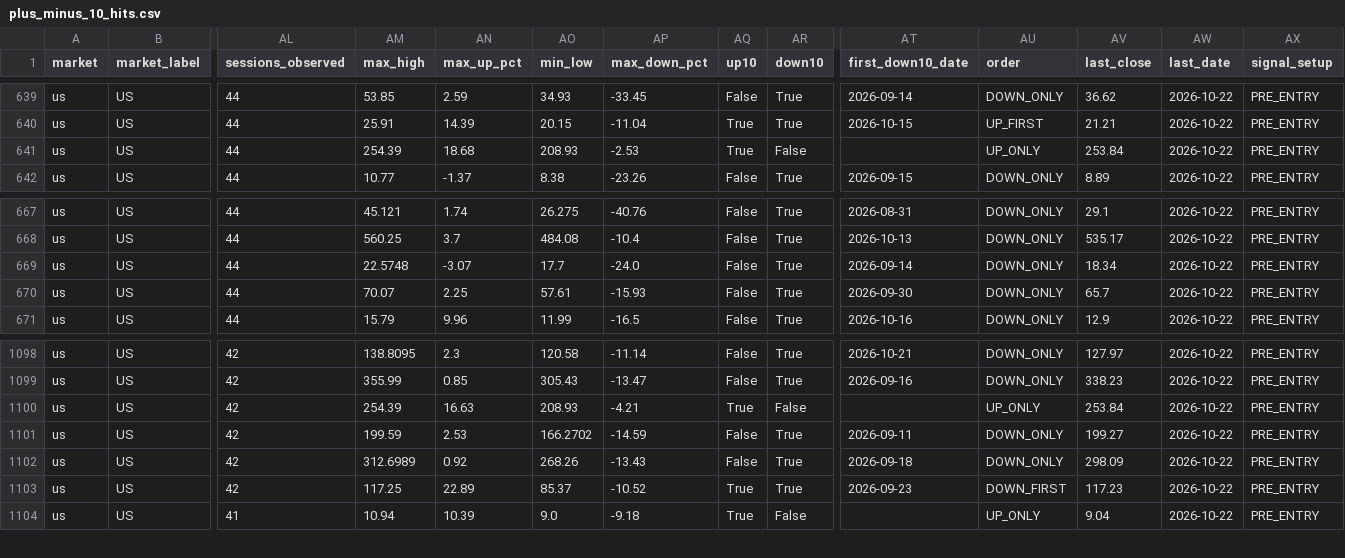
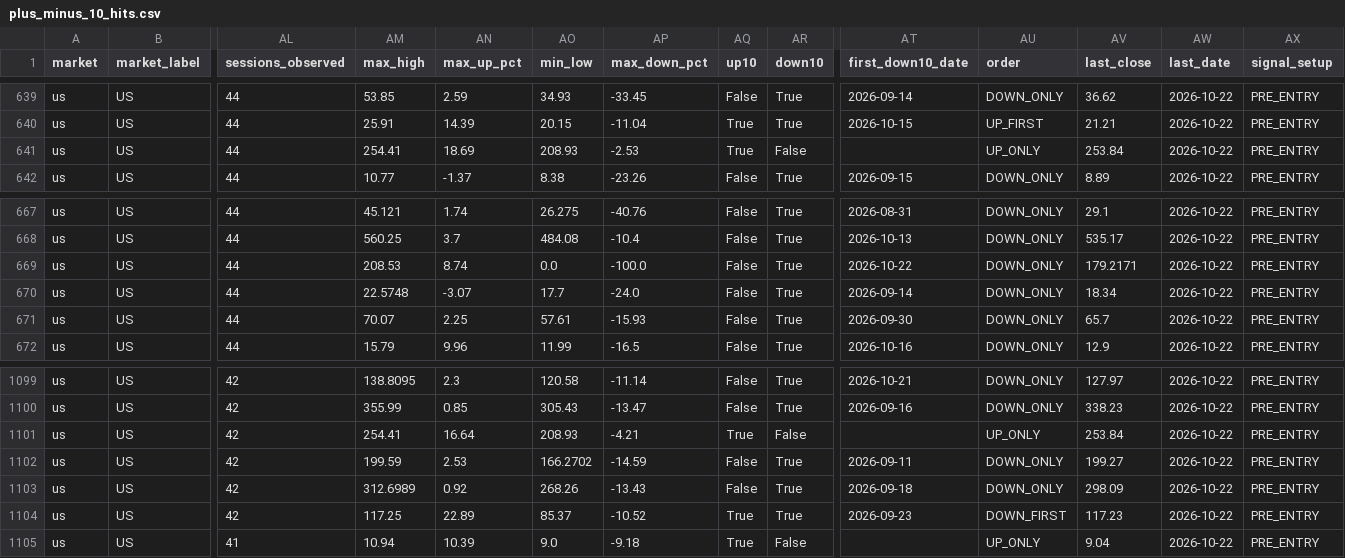
Before and after one commit to fwd5t2g5cw-ops/-daily-market-scanner, a CSV file: latest/six_signal_10pct/plus_minus_10_hits.csv, drawn as a sheet; only a part is shown, gaps mark what is left out; addresses are those after the commit; rows hold the shown columns only; the diff names each change by its address in the sheet, - before the commit and + after, or states it on an @@ line.

```diff
--- a/latest/six_signal_10pct/plus_minus_10_hits.csv
+++ b/latest/six_signal_10pct/plus_minus_10_hits.csv
-AM641 (max_high): 254.39
+AM641 (max_high): 254.41
-AN641 (max_up_pct): 18.68
+AN641 (max_up_pct): 18.69
+row 669: us | US | 44 | 208.53 | 8.74 | 0.0 | -100.0 | False | True | 2026-10-22 | DOWN_ONLY | 179.2171 | 2026-10-22 | PRE_ENTRY
-AM1101 (max_high): 254.39
+AM1101 (max_high): 254.41
-AN1101 (max_up_pct): 16.63
+AN1101 (max_up_pct): 16.64
```
Also changed, not shown: latest/six_signal_10pct/all_signal_forward_performance.csv, latest/six_signal_10pct/category_market_summary.csv, 4 other files.
